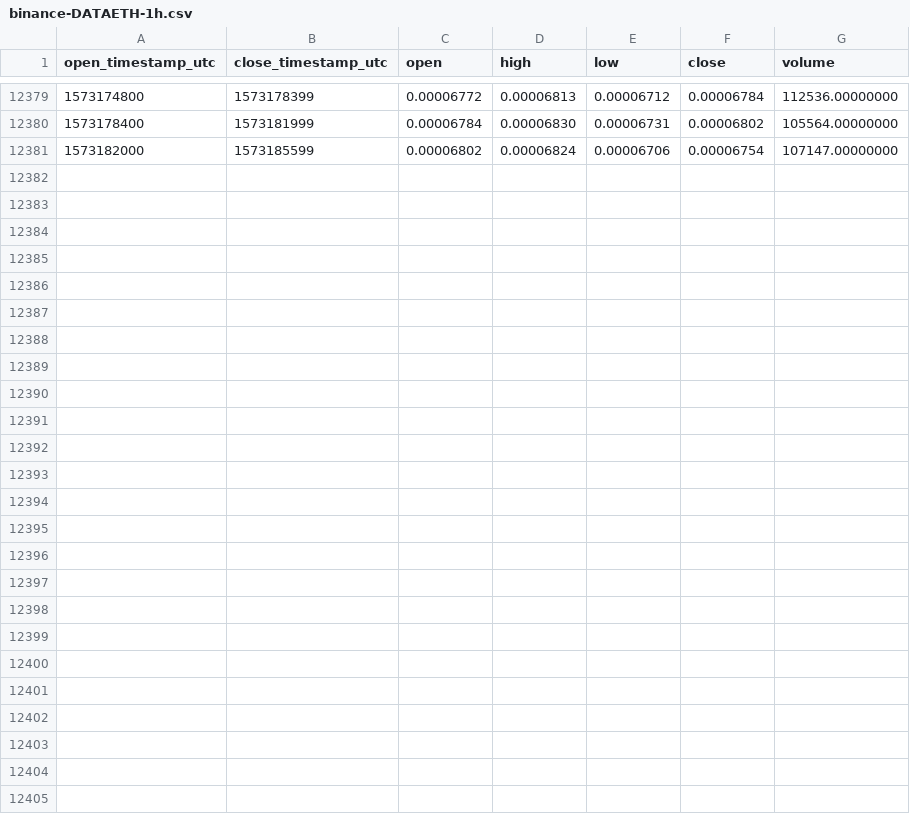
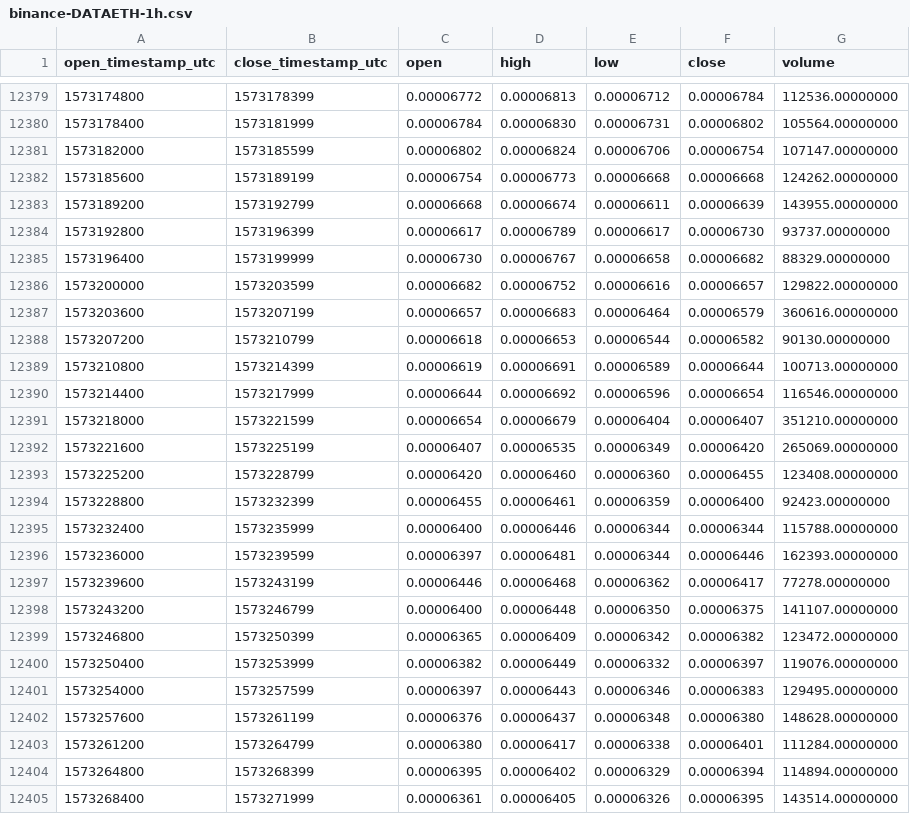
Before and after one commit to cryptobigbro/binance-DATAETH, a CSV file: binance-DATAETH-1h.csv, drawn as a sheet; only a part is shown, gaps mark what is left out.

Commit message:
Update OHLCV data.

```diff
--- a/binance-DATAETH-1h.csv
+++ b/binance-DATAETH-1h.csv
@@ -12381 +12381,25 @@ open_timestamp_utc,close_timestamp_utc,open,high,low,close,volume
 1573182000,1573185599,0.00006802,0.00006824,0.00006706,0.00006754,107147.00000000
+1573185600,1573189199,0.00006754,0.00006773,0.00006668,0.00006668,124262.00000000
+1573189200,1573192799,0.00006668,0.00006674,0.00006611,0.00006639,143955.00000000
+1573192800,1573196399,0.00006617,0.00006789,0.00006617,0.00006730,93737.00000000
+1573196400,1573199999,0.00006730,0.00006767,0.00006658,0.00006682,88329.00000000
+1573200000,1573203599,0.00006682,0.00006752,0.00006616,0.00006657,129822.00000000
+1573203600,1573207199,0.00006657,0.00006683,0.00006464,0.00006579,360616.00000000
+1573207200,1573210799,0.00006618,0.00006653,0.00006544,0.00006582,90130.00000000
+1573210800,1573214399,0.00006619,0.00006691,0.00006589,0.00006644,100713.00000000
+1573214400,1573217999,0.00006644,0.00006692,0.00006596,0.00006654,116546.00000000
+1573218000,1573221599,0.00006654,0.00006679,0.00006404,0.00006407,351210.00000000
+1573221600,1573225199,0.00006407,0.00006535,0.00006349,0.00006420,265069.00000000
+1573225200,1573228799,0.00006420,0.00006460,0.00006360,0.00006455,123408.00000000
+1573228800,1573232399,0.00006455,0.00006461,0.00006359,0.00006400,92423.00000000
+1573232400,1573235999,0.00006400,0.00006446,0.00006344,0.00006344,115788.00000000
+1573236000,1573239599,0.00006397,0.00006481,0.00006344,0.00006446,162393.00000000
+1573239600,1573243199,0.00006446,0.00006468,0.00006362,0.00006417,77278.00000000
+1573243200,1573246799,0.00006400,0.00006448,0.00006350,0.00006375,141107.00000000
+1573246800,1573250399,0.00006365,0.00006409,0.00006342,0.00006382,123472.00000000
+1573250400,1573253999,0.00006382,0.00006449,0.00006332,0.00006397,119076.00000000
+1573254000,1573257599,0.00006397,0.00006443,0.00006346,0.00006383,129495.00000000
+1573257600,1573261199,0.00006376,0.00006437,0.00006348,0.00006380,148628.00000000
+1573261200,1573264799,0.00006380,0.00006417,0.00006338,0.00006401,111284.00000000
+1573264800,1573268399,0.00006395,0.00006402,0.00006329,0.00006394,114894.00000000
+1573268400,1573271999,0.00006361,0.00006405,0.00006326,0.00006395,143514.00000000
```
Also changed, not shown: binance-DATAETH-1d.csv.
